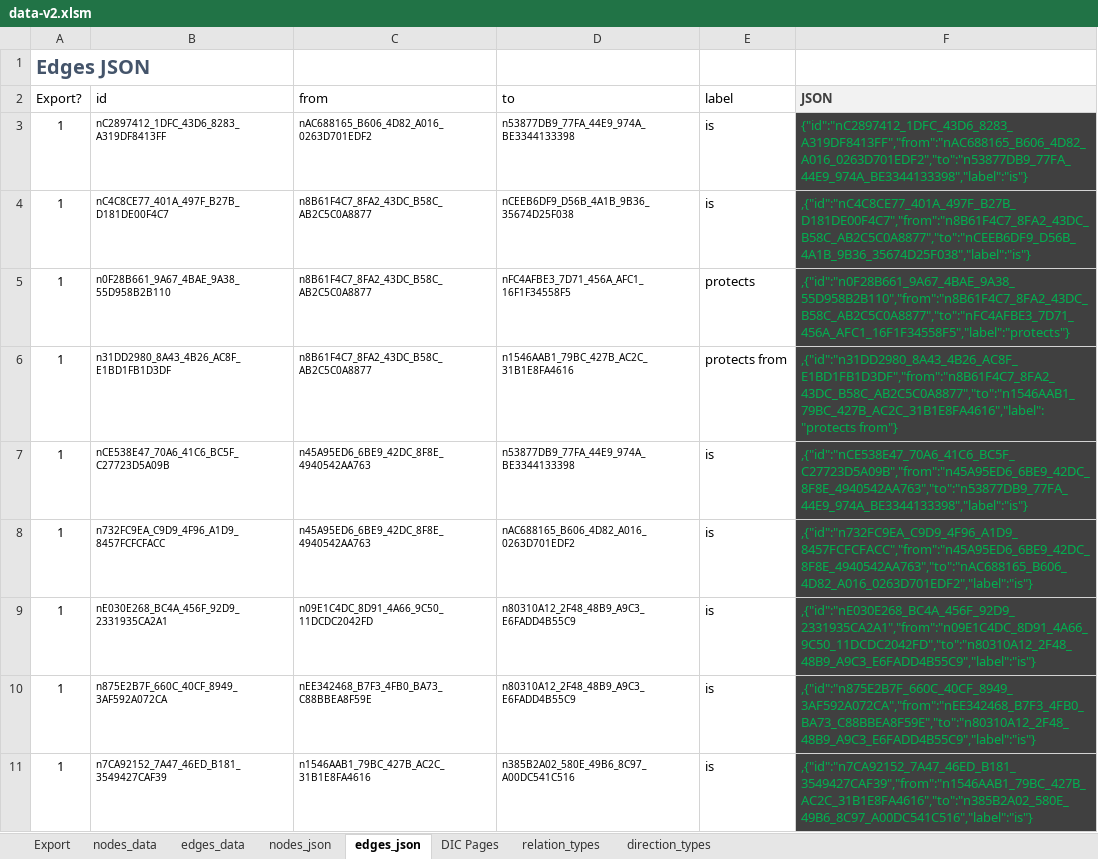
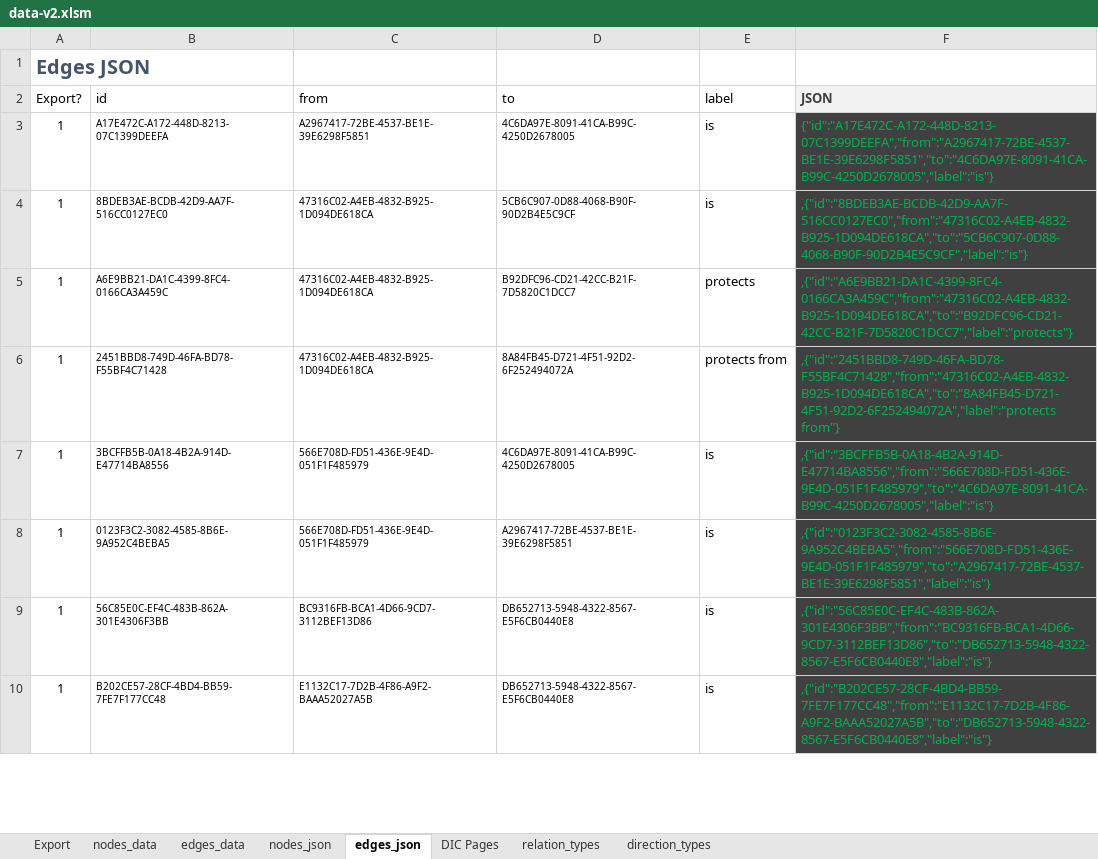
Before and after one commit to Open-Measure/Confluence-Site, an Excel workbook: KnowledgeGraph/data-v2.xlsm, sheet edges_json, drawn as a sheet; only a part is shown; values as stored, in another font and other column widths than the file's, no borders; conditional formats and table styles not drawn; removed rows and columns are numbered as before the commit, all else as after; the diff covers the shown part only; the diff names each change by its address in the sheet, - before the commit and + after, or states it on an @@ line.

```diff
--- a/KnowledgeGraph/data-v2.xlsm (sheet edges_json)
+++ b/KnowledgeGraph/data-v2.xlsm (sheet edges_json)
-B3 (id): nC2897412_1DFC_43D6_8283_A319DF8413FF
+B3 (id): A17E472C-A172-448D-8213-07C1399DEEFA
-C3 (from): nAC688165_B606_4D82_A016_0263D701EDF2
+C3 (from): A2967417-72BE-4537-BE1E-39E6298F5851
-D3 (to): n53877DB9_77FA_44E9_974A_BE3344133398
+D3 (to): 4C6DA97E-8091-41CA-B99C-4250D2678005
-F3 (JSON): {"id":"nC2897412_1DFC_43D6_8283_A319DF8413FF","from":"nAC688165_B606_4D82_A016_0263D701EDF2","to":"n53877DB9_77FA_44E9_974A_BE3344133398","label":"is"}
+F3 (JSON): {"id":"A17E472C-A172-448D-8213-07C1399DEEFA","from":"A2967417-72BE-4537-BE1E-39E6298F5851","to":"4C6DA97E-8091-41CA-B99C-4250D2678005","label":"is"}
-B4 (id): nC4C8CE77_401A_497F_B27B_D181DE00F4C7
+B4 (id): 8BDEB3AE-BCDB-42D9-AA7F-516CC0127EC0
-C4:C6 (from): n8B61F4C7_8FA2_43DC_B58C_AB2C5C0A8877
+C4:C6 (from): 47316C02-A4EB-4832-B925-1D094DE618CA
-D4 (to): nCEEB6DF9_D56B_4A1B_9B36_35674D25F038
+D4 (to): 5CB6C907-0D88-4068-B90F-90D2B4E5C9CF
-F4 (JSON): ,{"id":"nC4C8CE77_401A_497F_B27B_D181DE00F4C7","from":"n8B61F4C7_8FA2_43DC_B58C_AB2C5C0A8877","to":"nCEEB6DF9_D56B_4A1B_9B36_35674D25F038","label":"is"}
+F4 (JSON): ,{"id":"8BDEB3AE-BCDB-42D9-AA7F-516CC0127EC0","from":"47316C02-A4EB-4832-B925-1D094DE618CA","to":"5CB6C907-0D88-4068-B90F-90D2B4E5C9CF","label":"is"}
-B5 (id): n0F28B661_9A67_4BAE_9A38_55D958B2B110
+B5 (id): A6E9BB21-DA1C-4399-8FC4-0166CA3A459C
-D5 (to): nFC4AFBE3_7D71_456A_AFC1_16F1F34558F5
+D5 (to): B92DFC96-CD21-42CC-B21F-7D5820C1DCC7
-F5 (JSON): ,{"id":"n0F28B661_9A67_4BAE_9A38_55D958B2B110","from":"n8B61F4C7_8FA2_43DC_B58C_AB2C5C0A8877","to":"nFC4AFBE3_7D71_456A_AFC1_16F1F34558F5","label":"protects"}
+F5 (JSON): ,{"id":"A6E9BB21-DA1C-4399-8FC4-0166CA3A459C","from":"47316C02-A4EB-4832-B925-1D094DE618CA","to":"B92DFC96-CD21-42CC-B21F-7D5820C1DCC7","label":"protects"}
-B6 (id): n31DD2980_8A43_4B26_AC8F_E1BD1FB1D3DF
+B6 (id): 2451BBD8-749D-46FA-BD78-F55BF4C71428
-D6 (to): n1546AAB1_79BC_427B_AC2C_31B1E8FA4616
+D6 (to): 8A84FB45-D721-4F51-92D2-6F252494072A
-F6 (JSON): ,{"id":"n31DD2980_8A43_4B26_AC8F_E1BD1FB1D3DF","from":"n8B61F4C7_8FA2_43DC_B58C_AB2C5C0A8877","to":"n1546AAB1_79BC_427B_AC2C_31B1E8FA4616","label":"protects from"}
+F6 (JSON): ,{"id":"2451BBD8-749D-46FA-BD78-F55BF4C71428","from":"47316C02-A4EB-4832-B925-1D094DE618CA","to":"8A84FB45-D721-4F51-92D2-6F252494072A","label":"protects from"}
-B7 (id): nCE538E47_70A6_41C6_BC5F_C27723D5A09B
+B7 (id): 3BCFFB5B-0A18-4B2A-914D-E47714BA8556
-C7 (from): n45A95ED6_6BE9_42DC_8F8E_4940542AA763
+C7 (from): 566E708D-FD51-436E-9E4D-051F1F485979
-D7 (to): n53877DB9_77FA_44E9_974A_BE3344133398
+D7 (to): 4C6DA97E-8091-41CA-B99C-4250D2678005
-F7 (JSON): ,{"id":"nCE538E47_70A6_41C6_BC5F_C27723D5A09B","from":"n45A95ED6_6BE9_42DC_8F8E_4940542AA763","to":"n53877DB9_77FA_44E9_974A_BE3344133398","label":"is"}
+F7 (JSON): ,{"id":"3BCFFB5B-0A18-4B2A-914D-E47714BA8556","from":"566E708D-FD51-436E-9E4D-051F1F485979","to":"4C6DA97E-8091-41CA-B99C-4250D2678005","label":"is"}
-row 8: 1 | n732FC9EA_C9D9_4F96_A1D9_8457FCFCFACC | n45A95ED6_6BE9_42DC_8F8E_4940542AA763 | nAC688165_B606_4D82_A016_0263D701EDF2 | is | ,{"id":"n732FC9EA_C9D9_4F96_A1D9_8457FCFCFACC","from":"n45A95ED6_6BE9_42DC_8F8E_4940542AA763","to":"nAC688165_B606_4D82_A016_0263D701EDF2","label":"is"}
-B8 (id): nE030E268_BC4A_456F_92D9_2331935CA2A1
+B8 (id): 0123F3C2-3082-4585-8B6E-9A952C4BEBA5
-C8 (from): n09E1C4DC_8D91_4A66_9C50_11DCDC2042FD
+C8 (from): 566E708D-FD51-436E-9E4D-051F1F485979
-D8 (to): n80310A12_2F48_48B9_A9C3_E6FADD4B55C9
+D8 (to): A2967417-72BE-4537-BE1E-39E6298F5851
-F8 (JSON): ,{"id":"nE030E268_BC4A_456F_92D9_2331935CA2A1","from":"n09E1C4DC_8D91_4A66_9C50_11DCDC2042FD","to":"n80310A12_2F48_48B9_A9C3_E6FADD4B55C9","label":"is"}
+F8 (JSON): ,{"id":"0123F3C2-3082-4585-8B6E-9A952C4BEBA5","from":"566E708D-FD51-436E-9E4D-051F1F485979","to":"A2967417-72BE-4537-BE1E-39E6298F5851","label":"is"}
-B9 (id): n875E2B7F_660C_40CF_8949_3AF592A072CA
+B9 (id): 56C85E0C-EF4C-483B-862A-301E4306F3BB
-C9 (from): nEE342468_B7F3_4FB0_BA73_C88BBEA8F59E
+C9 (from): BC9316FB-BCA1-4D66-9CD7-3112BEF13D86
-D9 (to): n80310A12_2F48_48B9_A9C3_E6FADD4B55C9
+D9 (to): DB652713-5948-4322-8567-E5F6CB0440E8
-F9 (JSON): ,{"id":"n875E2B7F_660C_40CF_8949_3AF592A072CA","from":"nEE342468_B7F3_4FB0_BA73_C88BBEA8F59E","to":"n80310A12_2F48_48B9_A9C3_E6FADD4B55C9","label":"is"}
+F9 (JSON): ,{"id":"56C85E0C-EF4C-483B-862A-301E4306F3BB","from":"BC9316FB-BCA1-4D66-9CD7-3112BEF13D86","to":"DB652713-5948-4322-8567-E5F6CB0440E8","label":"is"}
-B10 (id): n7CA92152_7A47_46ED_B181_3549427CAF39
+B10 (id): B202CE57-28CF-4BD4-BB59-7FE7F177CC48
-C10 (from): n1546AAB1_79BC_427B_AC2C_31B1E8FA4616
+C10 (from): E1132C17-7D2B-4F86-A9F2-BAAA52027A5B
-D10 (to): n385B2A02_580E_49B6_8C97_A00DC541C516
+D10 (to): DB652713-5948-4322-8567-E5F6CB0440E8
-F10 (JSON): ,{"id":"n7CA92152_7A47_46ED_B181_3549427CAF39","from":"n1546AAB1_79BC_427B_AC2C_31B1E8FA4616","to":"n385B2A02_580E_49B6_8C97_A00DC541C516","label":"is"}
+F10 (JSON): ,{"id":"B202CE57-28CF-4BD4-BB59-7FE7F177CC48","from":"E1132C17-7D2B-4F86-A9F2-BAAA52027A5B","to":"DB652713-5948-4322-8567-E5F6CB0440E8","label":"is"}
```
Also changed, not shown: 2 added rows, 1 removed row and 232 edited cells elsewhere in this sheet, sheet nodes_data, sheet nodes_json, sheet edges_data, 1 other file.
